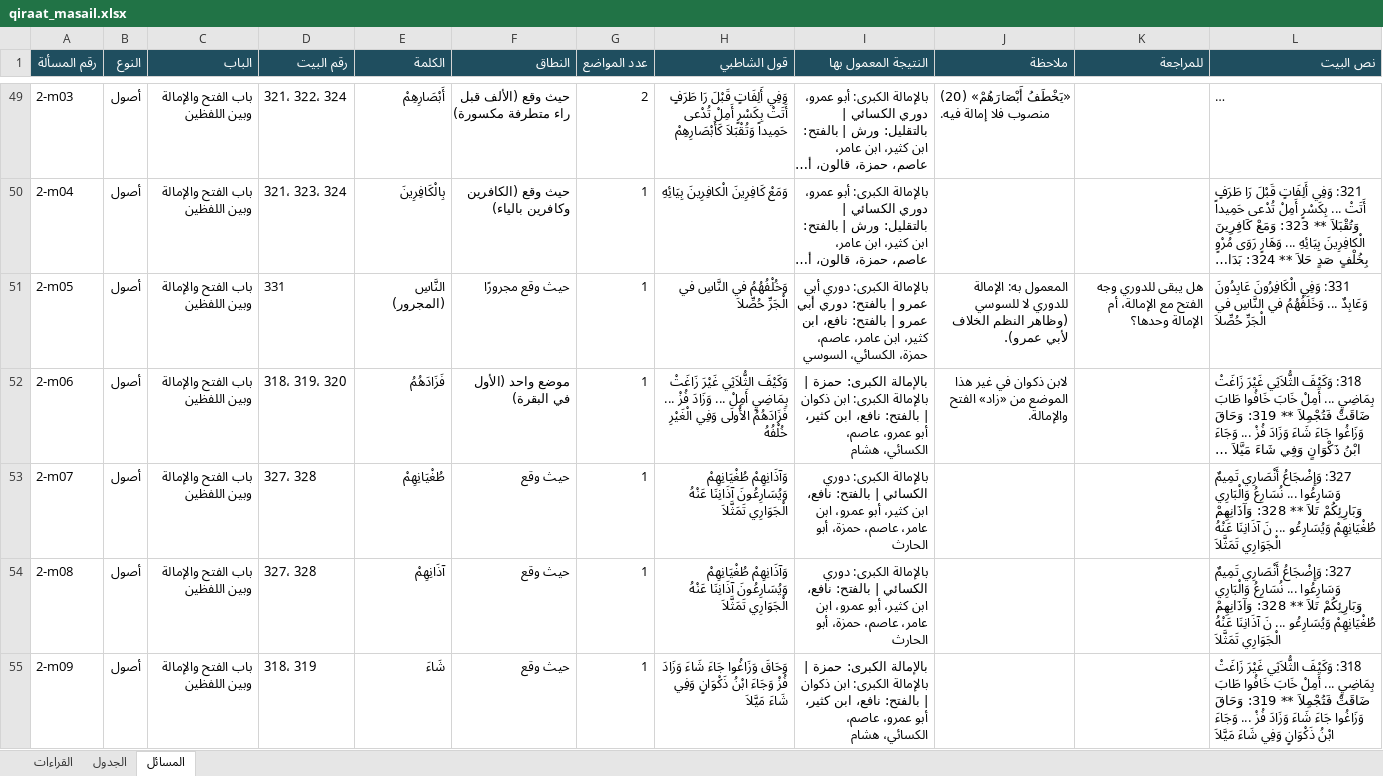
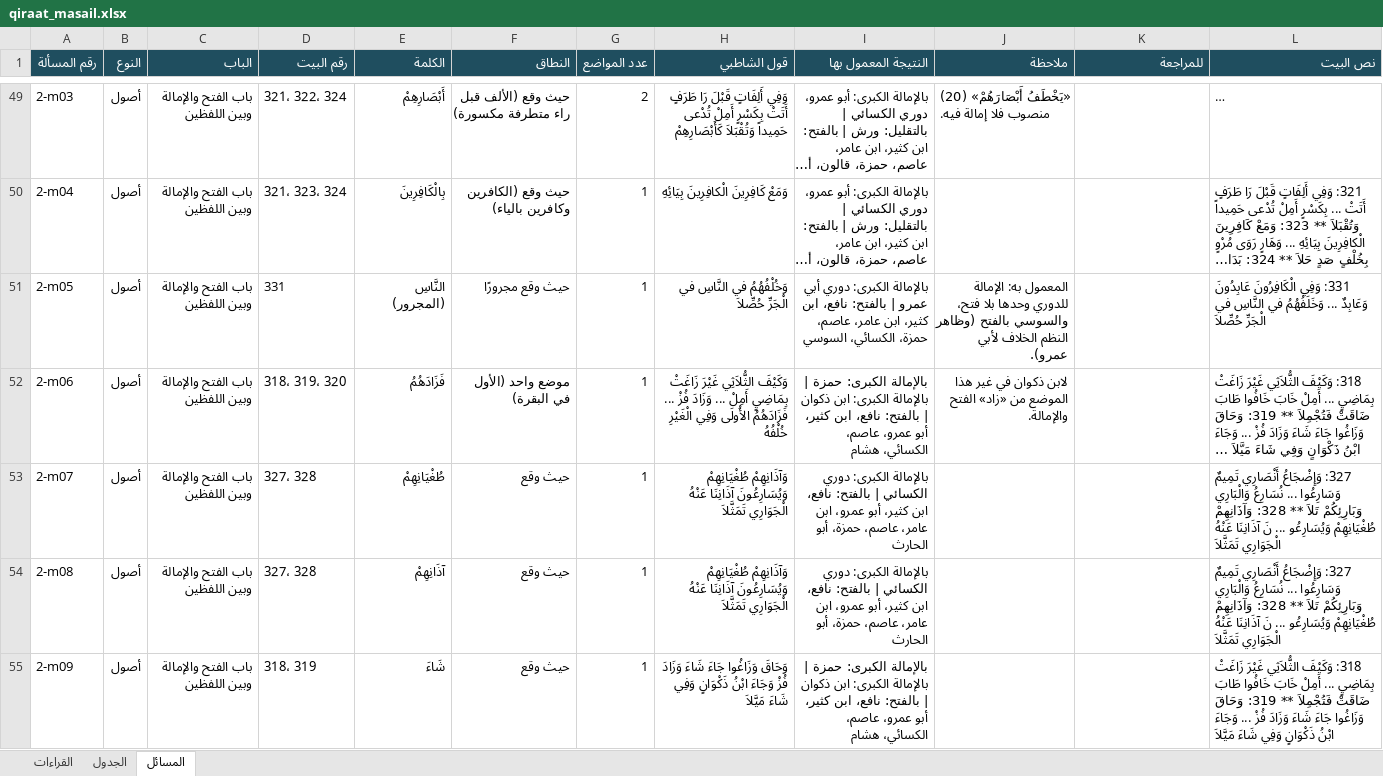
Before and after one commit to hanizeidan-svg/qiraat, an Excel workbook: data/out/qiraat_masail.xlsx, sheet المسائل, drawn as a sheet; only a part is shown, gaps mark what is left out; long unchanged cells end in …; values as stored, in another font and other column widths than the file's, no borders; the diff names each change by its address in the sheet, - before the commit and + after, or states it on an @@ line.

```diff
--- a/data/out/qiraat_masail.xlsx (sheet المسائل)
+++ b/data/out/qiraat_masail.xlsx (sheet المسائل)
-I51 (النتيجة المعمول بها): …| بالفتح: دوري أبي عمرو | بالفتح: نافع، ابن…
+I51 (النتيجة المعمول بها): …| بالفتح: نافع، ابن…
-J51 (ملاحظة): …الإمالة للدوري لا للسوسي (وظاهر النظم…
+J51 (ملاحظة): …الإمالة للدوري وحدها بلا فتح، والسوسي بالفتح (وظاهر النظم…
-K51 (للمراجعة): هل يبقى للدوري وجه الفتح مع الإمالة، أم الإمالة وحدها؟
+K51 (للمراجعة): (empty)
```
Also changed, not shown: sheet القراءات, sheet الجدول, data/out/riwayat/أبو عمرو - الخلاف مع حفص.xlsx, data/out/riwayat/ابن كثير.xlsx, 7 other files.
